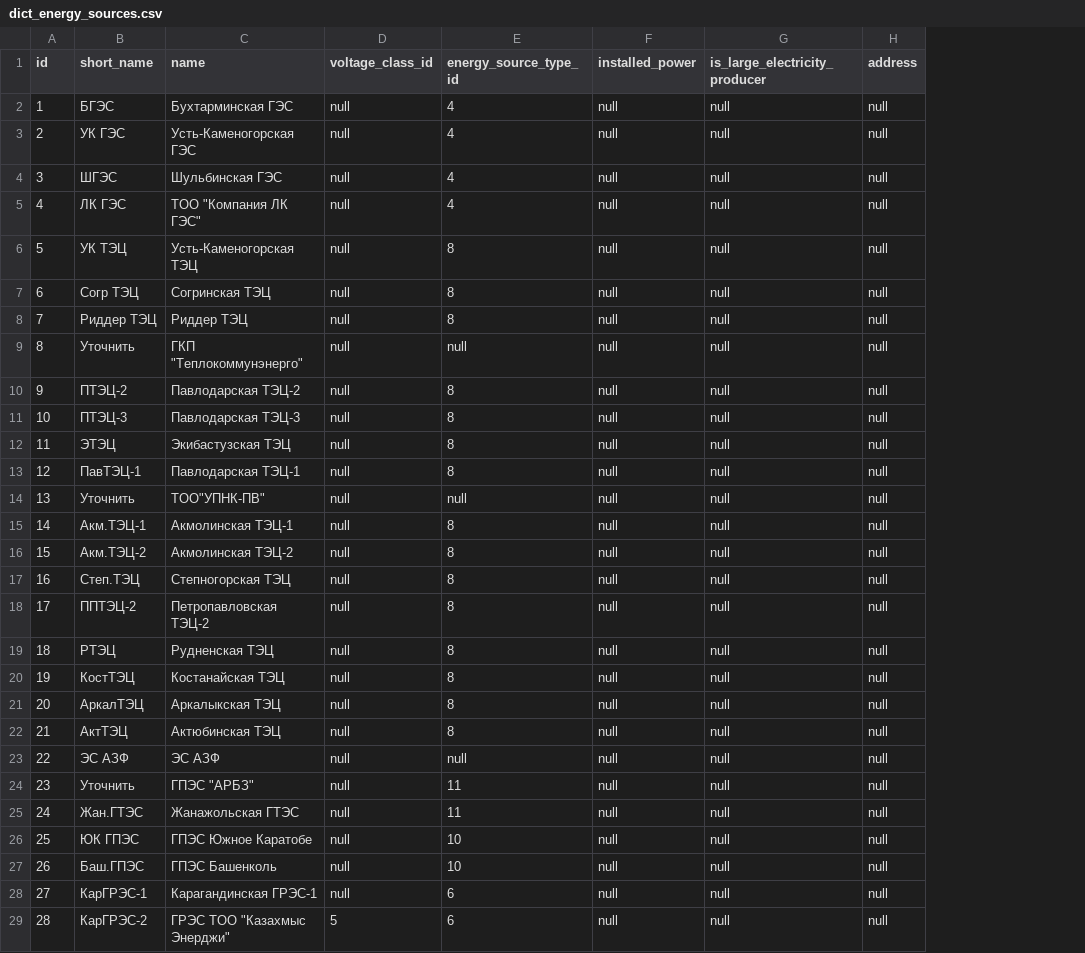
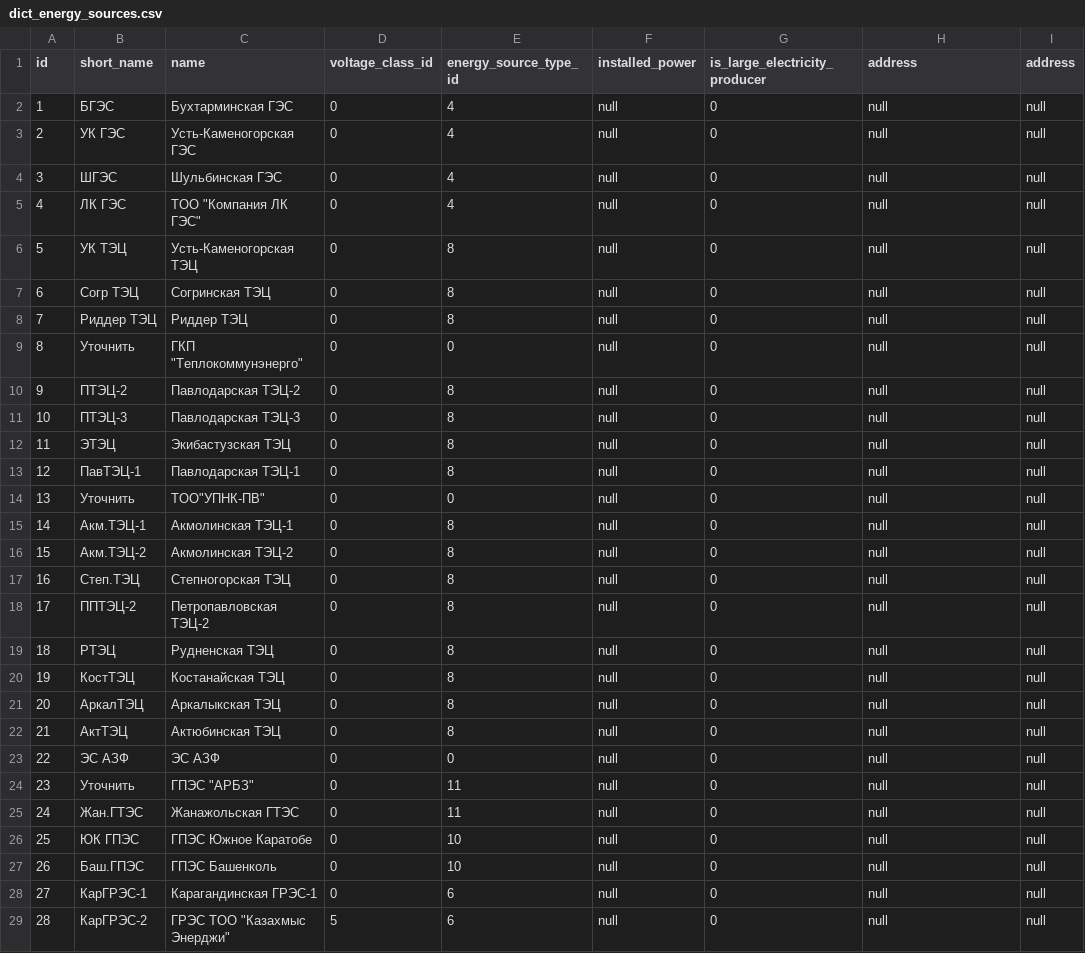
Before and after one commit to eugenenew80/blnLoadData, a CSV file: src/main/resources/liquibase/dev/release-1/data/dict_energy_sources.csv, drawn as a sheet; only a part is shown; addresses are those after the commit; the diff covers the shown part only; the diff names each change by its address in the sheet, - before the commit and + after, or states it on an @@ line.

```diff
--- a/src/main/resources/liquibase/dev/release-1/data/dict_energy_sources.csv
+++ b/src/main/resources/liquibase/dev/release-1/data/dict_energy_sources.csv
+column G (is_large_electricity_producer), rows 2-29: all 0
-H1: is_large_electricity_producer
+H1: address
-D2:D28 (voltage_class_id): null
+D2:D28 (voltage_class_id): 0
-E9 (energy_source_type_id): null
+E9 (energy_source_type_id): 0
-E14 (energy_source_type_id): null
+E14 (energy_source_type_id): 0
-E23 (energy_source_type_id): null
+E23 (energy_source_type_id): 0
```
Also changed, not shown: 5 edited cells elsewhere in this file, 1 other file.
